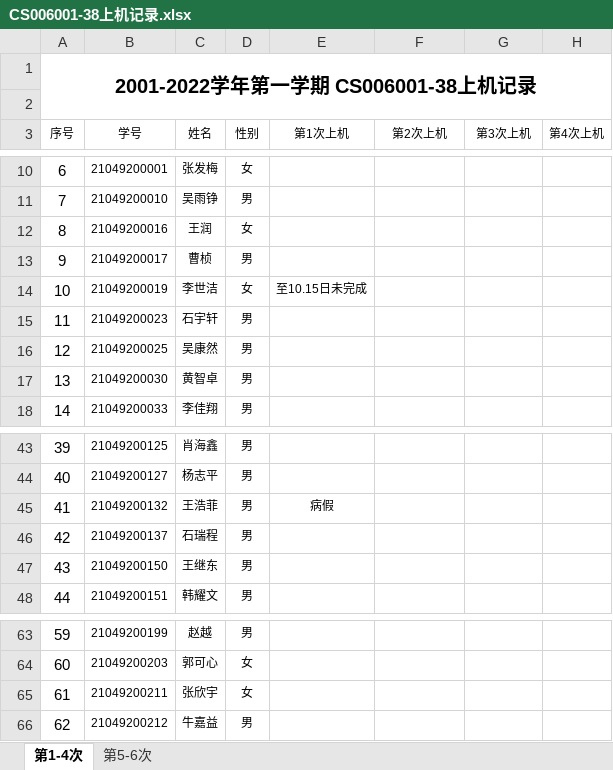
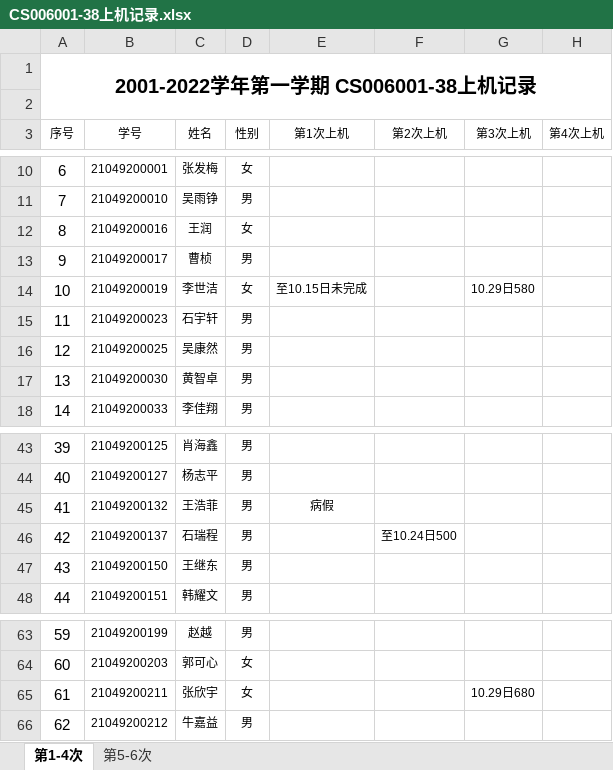
Before and after one commit to jtrfid/C-Program, an Excel workbook: 2021/上机/CS006001-38上机记录.xlsx, sheet 第1-4次, drawn as a sheet; only a part is shown, gaps mark what is left out; values as stored, in another font and other column widths than the file's, no borders; the diff covers the shown part only; the diff names each change by its address in the sheet, - before the commit and + after, or states it on an @@ line.

```diff
--- a/2021/上机/CS006001-38上机记录.xlsx (sheet 第1-4次)
+++ b/2021/上机/CS006001-38上机记录.xlsx (sheet 第1-4次)
-G14 (第3次上机): (empty)
+G14 (第3次上机): 10.29日580
-F46 (第2次上机): (empty)
+F46 (第2次上机): 至10.24日500
-G65 (第3次上机): (empty)
+G65 (第3次上机): 10.29日680
```
Also changed, not shown: 2 added rows and 6 edited cells elsewhere in this sheet, 2021/上机/CS006001X-07上机记录.xlsx, 43 other files.
